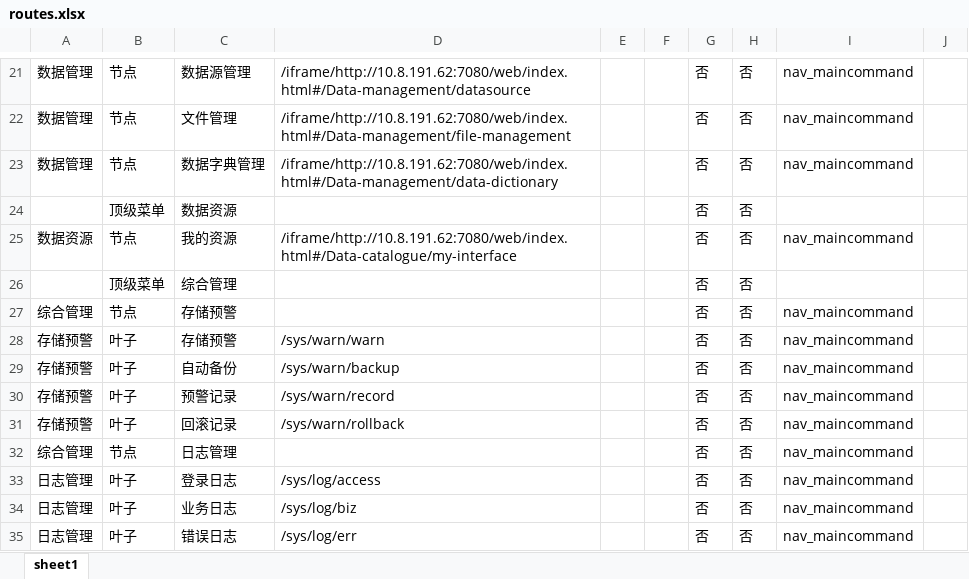
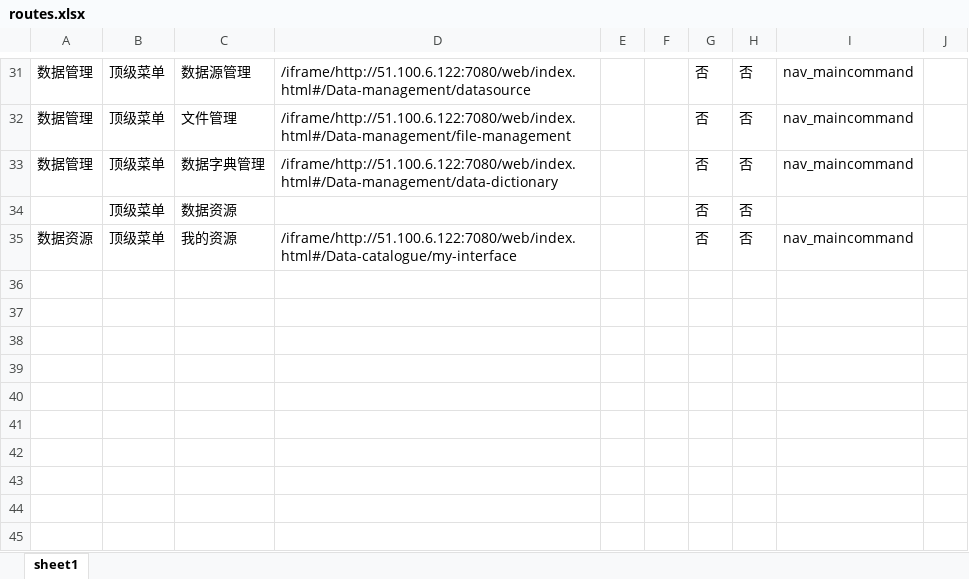
Before and after one commit to menglimu/ml-tools, an Excel workbook: routes.xlsx, sheet sheet1, drawn as a sheet; only a part is shown, gaps mark what is left out; values as stored, in another font and other column widths than the file's, no borders; removed rows and columns are numbered as before the commit, all else as after; the diff covers the shown part only; the diff names each change by its address in the sheet, - before the commit and + after, or states it on an @@ line.

```diff
--- a/routes.xlsx (sheet sheet1)
+++ b/routes.xlsx (sheet sheet1)
-B31:B33: 节点
+B31:B33: 顶级菜单
-D31: /iframe/http://10.8.191.62:7080/web/index.html#/Data-management/datasource
+D31: /iframe/http://51.100.6.122:7080/web/index.html#/Data-management/datasource
-D32: /iframe/http://10.8.191.62:7080/web/index.html#/Data-management/file-management
+D32: /iframe/http://51.100.6.122:7080/web/index.html#/Data-management/file-management
-D33: /iframe/http://10.8.191.62:7080/web/index.html#/Data-management/data-dictionary
+D33: /iframe/http://51.100.6.122:7080/web/index.html#/Data-management/data-dictionary
-B35: 节点
+B35: 顶级菜单
-D35: /iframe/http://10.8.191.62:7080/web/index.html#/Data-catalogue/my-interface
+D35: /iframe/http://51.100.6.122:7080/web/index.html#/Data-catalogue/my-interface
-row 26:  | 顶级菜单 | 综合管理 |  |  |  | 否 | 否
-row 27: 综合管理 | 节点 | 存储预警 |  |  |  | 否 | 否 | nav_maincommand
-row 28: 存储预警 | 叶子 | 存储预警 | /sys/warn/warn |  |  | 否 | 否 | nav_maincommand
-row 29: 存储预警 | 叶子 | 自动备份 | /sys/warn/backup |  |  | 否 | 否 | nav_maincommand
-row 30: 存储预警 | 叶子 | 预警记录 | /sys/warn/record |  |  | 否 | 否 | nav_maincommand
-row 31: 存储预警 | 叶子 | 回滚记录 | /sys/warn/rollback |  |  | 否 | 否 | nav_maincommand
-row 32: 综合管理 | 节点 | 日志管理 |  |  |  | 否 | 否 | nav_maincommand
-row 33: 日志管理 | 叶子 | 登录日志 | /sys/log/access |  |  | 否 | 否 | nav_maincommand
-row 34: 日志管理 | 叶子 | 业务日志 | /sys/log/biz |  |  | 否 | 否 | nav_maincommand
-row 35: 日志管理 | 叶子 | 错误日志 | /sys/log/err |  |  | 否 | 否 | nav_maincommand
```
Also changed, not shown: 10 added rows and 16 edited cells elsewhere in this sheet, 4 other files.
